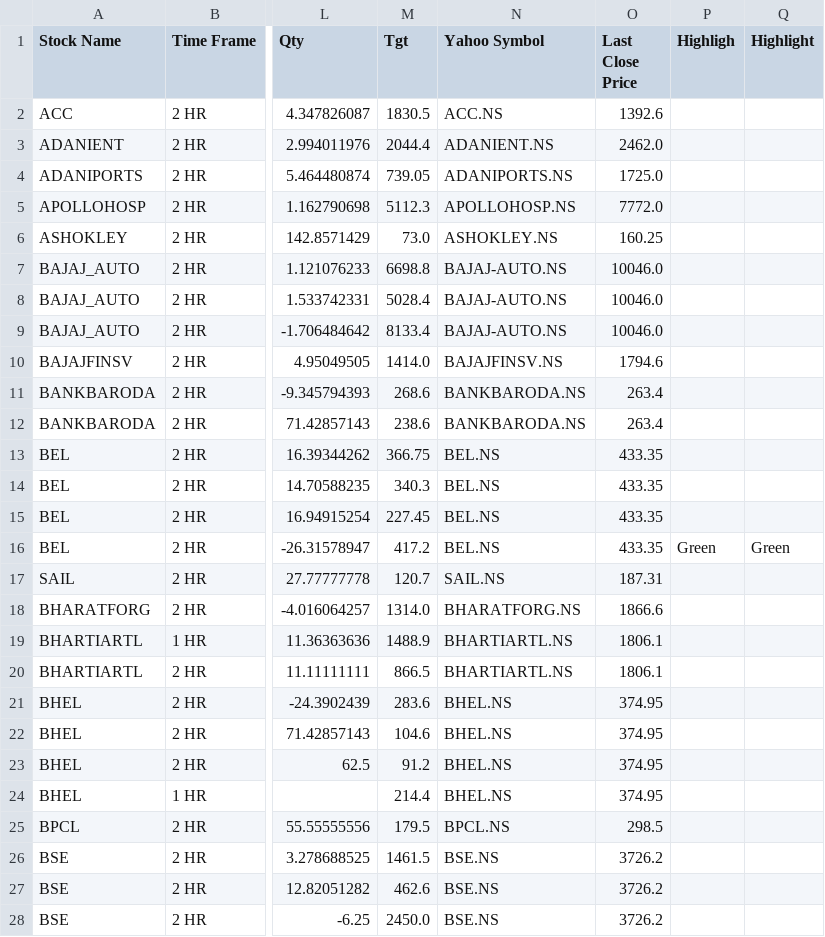
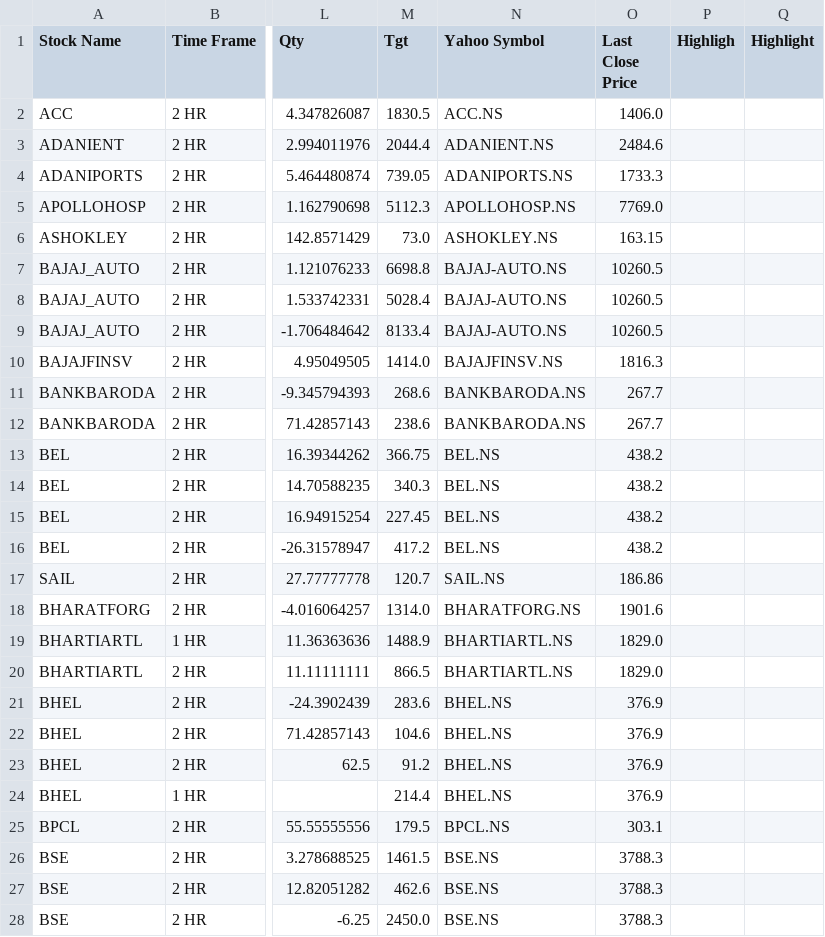
Before and after one commit to prakashmmali2/skv-stock-updater, a CSV file: SKV_Sheet_1_Updated.csv, drawn as a sheet; only a part is shown, gaps mark what is left out; the diff covers the shown part only; the diff names each change by its address in the sheet, - before the commit and + after, or states it on an @@ line.

```diff
--- a/SKV_Sheet_1_Updated.csv
+++ b/SKV_Sheet_1_Updated.csv
-O2 (Last Close Price): 1392.6
+O2 (Last Close Price): 1406.0
-O3 (Last Close Price): 2462.0
+O3 (Last Close Price): 2484.6
-O4 (Last Close Price): 1725.0
+O4 (Last Close Price): 1733.3
-O5 (Last Close Price): 7772.0
+O5 (Last Close Price): 7769.0
-O6 (Last Close Price): 160.25
+O6 (Last Close Price): 163.15
-O7:O9 (Last Close Price): 10046.0
+O7:O9 (Last Close Price): 10260.5
-O10 (Last Close Price): 1794.6
+O10 (Last Close Price): 1816.3
-O11:O12 (Last Close Price): 263.4
+O11:O12 (Last Close Price): 267.7
-O13:O16 (Last Close Price): 433.35
+O13:O16 (Last Close Price): 438.2
-P16 (Highligh): Green
+P16 (Highligh): (empty)
-Q16 (Highlight): Green
+Q16 (Highlight): (empty)
-O17 (Last Close Price): 187.31
+O17 (Last Close Price): 186.86
-O18 (Last Close Price): 1866.6
+O18 (Last Close Price): 1901.6
-O19:O20 (Last Close Price): 1806.1
+O19:O20 (Last Close Price): 1829.0
-O21:O24 (Last Close Price): 374.95
+O21:O24 (Last Close Price): 376.9
-O25 (Last Close Price): 298.5
+O25 (Last Close Price): 303.1
-O26:O28 (Last Close Price): 3726.2
+O26:O28 (Last Close Price): 3788.3
```
Also changed, not shown: 130 edited cells elsewhere in this file.
